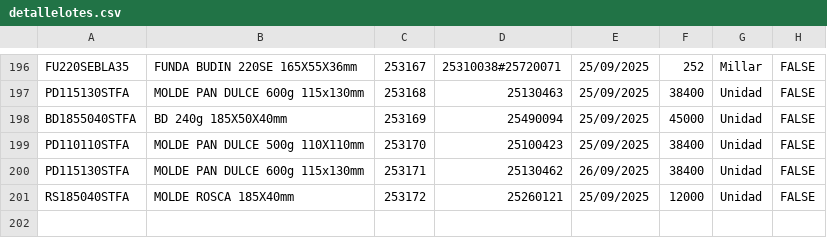
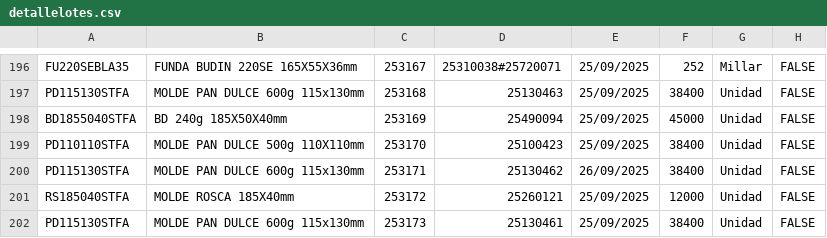
Before and after one commit to gagegfg/Molderil_ListaEmpaque, a CSV file: detallelotes.csv, drawn as a sheet; only a part is shown, gaps mark what is left out; the diff names each change by its address in the sheet, - before the commit and + after, or states it on an @@ line.

Commit message:
Añadiendo pallet 253173 al histórico

```diff
--- a/detallelotes.csv
+++ b/detallelotes.csv
+row 202: PD115130STFA | MOLDE PAN DULCE 600g 115x130mm | 253173 | 25130461 | 25/09/2025 | 38400 | Unidad | FALSE
```
